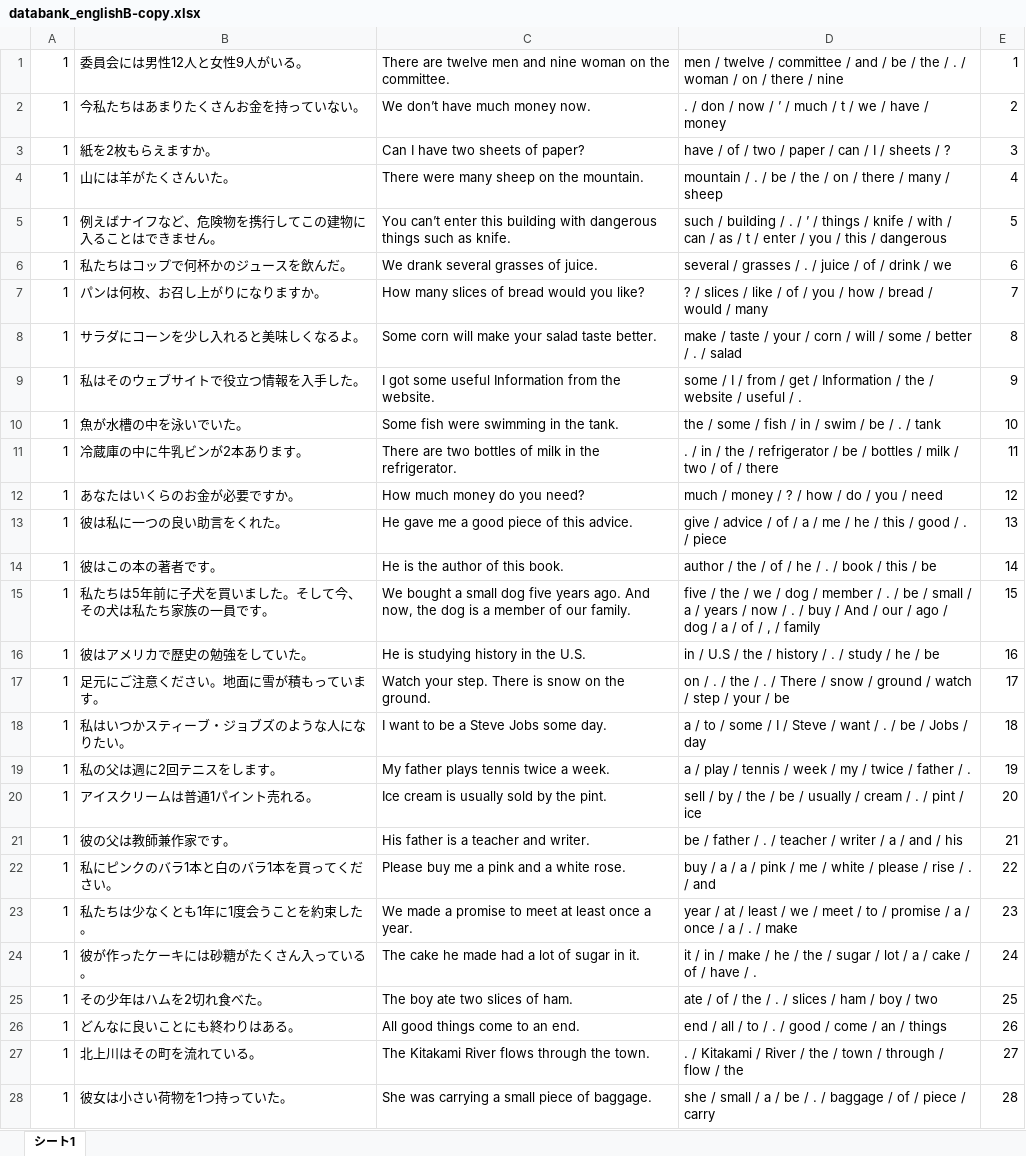
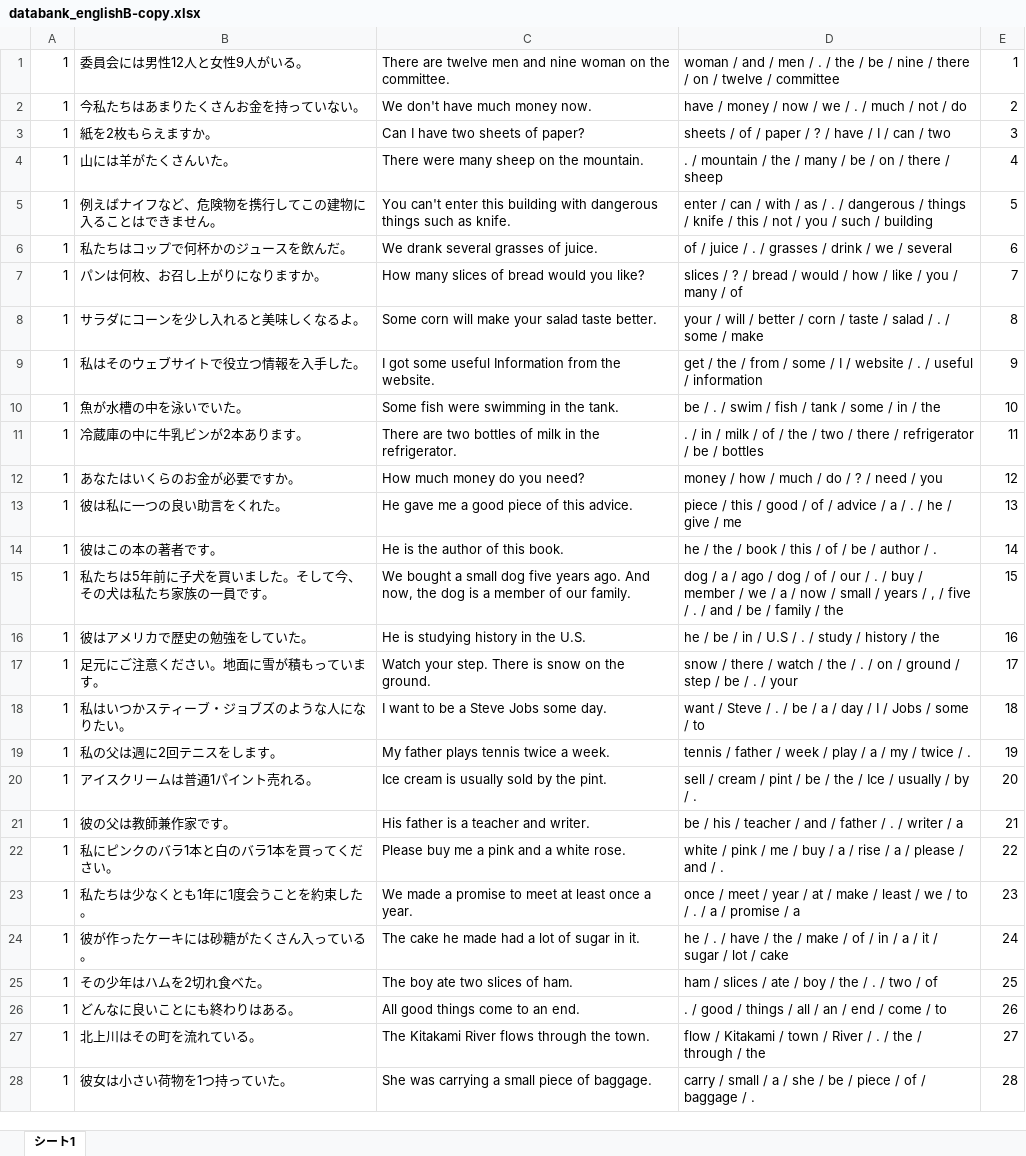
Before and after one commit to EbinaKai/englishb_autocreator, an Excel workbook: databank_englishB-copy.xlsx, sheet シート1, drawn as a sheet; only a part is shown; values as stored, in another font and other column widths than the file's, no borders; the diff covers the shown part only; the diff names each change by its address in the sheet, - before the commit and + after, or states it on an @@ line.

```diff
--- a/databank_englishB-copy.xlsx (sheet シート1)
+++ b/databank_englishB-copy.xlsx (sheet シート1)
-D1: men / twelve / committee / and / be / the / . / woman / on / there / nine
+D1: woman / and / men / . / the / be / nine / there / on / twelve / committee
-C2: We don’t have much money now.
+C2: We don't have much money now.
-D2: . / don / now / ’ / much / t / we / have / money
+D2: have / money / now / we / . / much / not / do
-D3: have / of / two / paper / can / I / sheets / ?
+D3: sheets / of / paper / ? / have / I / can / two
-D4: mountain / . / be / the / on / there / many / sheep
+D4: . / mountain / the / many / be / on / there / sheep
-C5: You can’t enter this…
+C5: You can't enter this…
-D5: such / building / . / ’ / things / knife / with / can / as / t / enter / you / this / dangerous
+D5: enter / can / with / as / . / dangerous / things / knife / this / not / you / such / building
-D6: several / grasses / . / juice / of / drink / we
+D6: of / juice / . / grasses / drink / we / several
-D7: ? / slices / like / of / you / how / bread / would / many
+D7: slices / ? / bread / would / how / like / you / many / of
-D8: make / taste / your / corn / will / some / better / . / salad
+D8: your / will / better / corn / taste / salad / . / some / make
-D9: some / I / from / get / Information / the / website / useful / .
+D9: get / the / from / some / I / website / . / useful / information
-D10: the / some / fish / in / swim / be / . / tank
+D10: be / . / swim / fish / tank / some / in / the
-D11: …in / the / refrigerator / be / bottles / milk / two / of / there
+D11: …in / milk / of / the / two / there / refrigerator / be / bottles
-D12: much / money / ? / how / do / you / need
+D12: money / how / much / do / ? / need / you
-D13: give / advice / of / a / me / he / this / good / . / piece
+D13: piece / this / good / of / advice / a / . / he / give / me
-D14: author / the / of / he / . / book / this / be
+D14: he / the / book / this / of / be / author / .
-D15: five / the / we / dog / member / . / be / small / a / years / now / . / buy / And / our / ago / dog / a / of / , / family
+D15: dog / a / ago / dog / of / our / . / buy / member / we / a / now / small / years / , / five / . / and / be / family / the
-D16: in / U.S / the / history / . / study / he / be
+D16: he / be / in / U.S / . / study / history / the
-D17: on / . / the / . / There / snow / ground / watch / step / your / be
+D17: snow / there / watch / the / . / on / ground / step / be / . / your
-D18: a / to / some / I / Steve / want / . / be / Jobs / day
+D18: want / Steve / . / be / a / day / I / Jobs / some / to
-D19: a / play / tennis / week / my / twice / father / .
+D19: tennis / father / week / play / a / my / twice / .
-D20: sell / by / the / be / usually / cream / . / pint / ice
+D20: sell / cream / pint / be / the / Ice / usually / by / .
-D21: be / father / . / teacher / writer / a / and / his
+D21: be / his / teacher / and / father / . / writer / a
-D22: buy / a / a / pink / me / white / please / rise / . / and
+D22: white / pink / me / buy / a / rise / a / please / and / .
-D23: year / at / least / we / meet / to / promise / a / once / a / . / make
+D23: once / meet / year / at / make / least / we / to / . / a / promise / a
-D24: it / in / make / he / the / sugar / lot / a / cake / of / have / .
+D24: he / . / have / the / make / of / in / a / it / sugar / lot / cake
-D25: ate / of / the / . / slices / ham / boy / two
+D25: ham / slices / ate / boy / the / . / two / of
-D26: end / all / to / . / good / come / an / things
+D26: . / good / things / all / an / end / come / to
-D27: . / Kitakami / River / the / town / through / flow / the
+D27: flow / Kitakami / town / River / . / the / through / the
-D28: she / small / a / be / . / baggage / of / piece / carry
+D28: carry / small / a / she / be / piece / of / baggage / .
```
Also changed, not shown: 199 edited cells elsewhere in this sheet, databank_englishB.xlsx, 7 other files.
